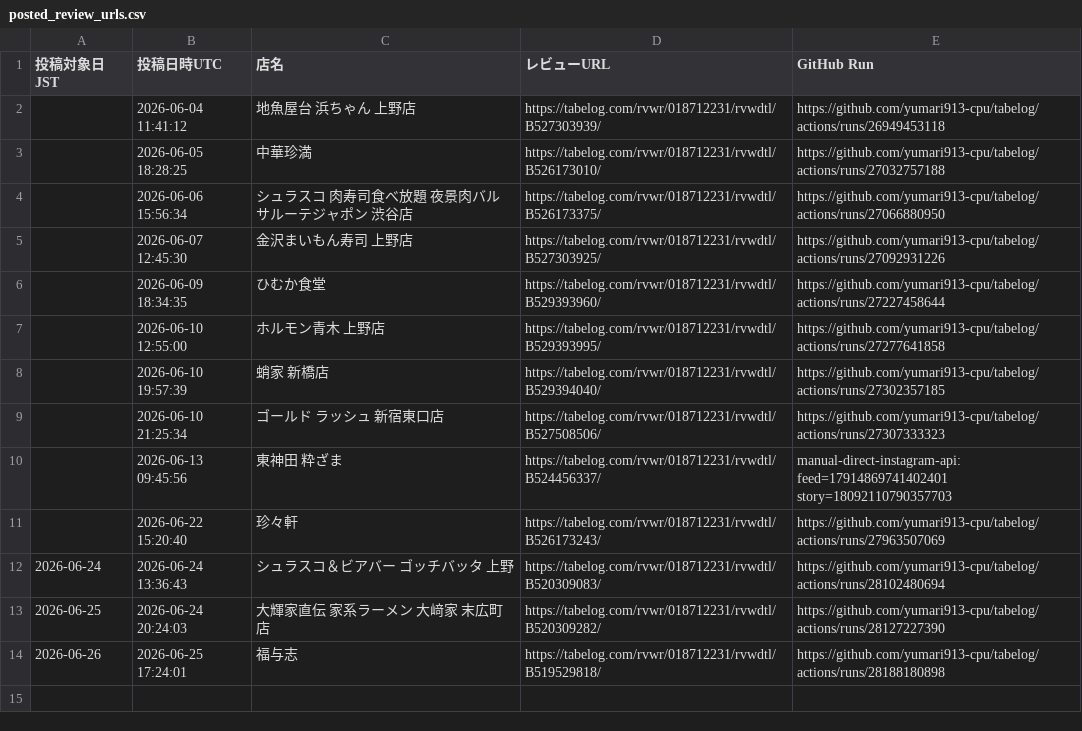
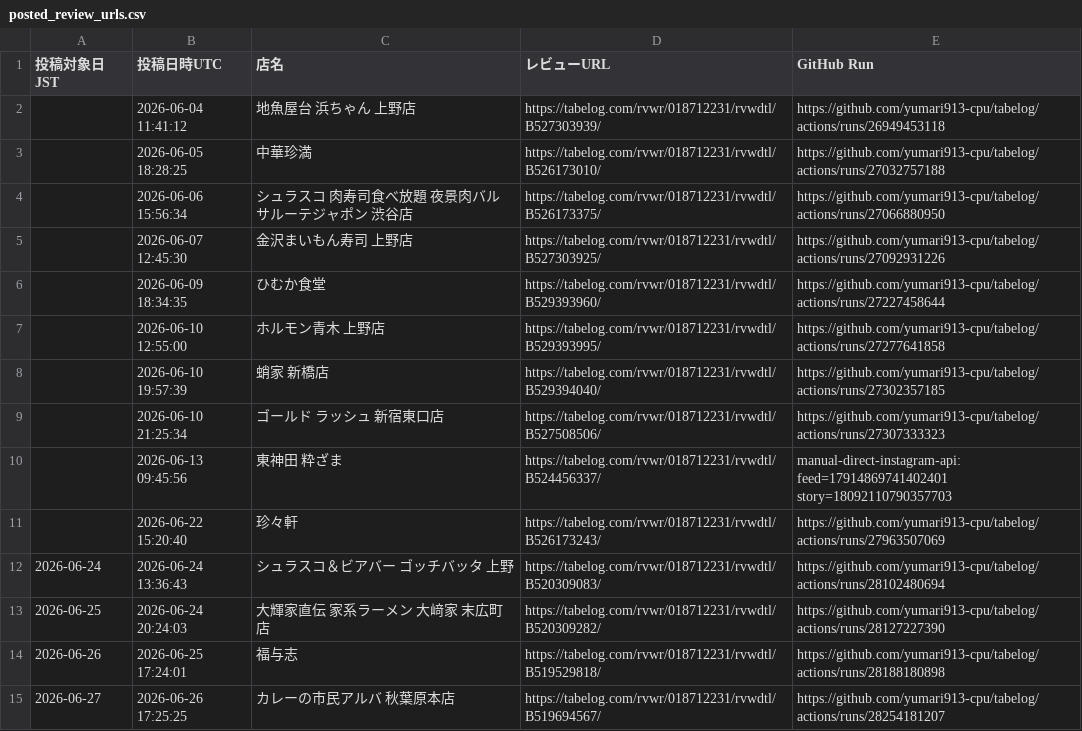
Before and after one commit to yumari913-cpu/tabelog, a CSV file: posted_review_urls.csv, drawn as a sheet.

```diff
--- a/posted_review_urls.csv
+++ b/posted_review_urls.csv
@@ -14 +14,2 @@
 "2026-06-26","2026-06-25 17:24:01","福与志","https://tabelog.com/rvwr/018712231/rvwdtl/B519529818/","https://github.com/yumari913-cpu/tabelog/actions/runs/28188180898"
+"2026-06-27","2026-06-26 17:25:25","カレーの市民アルバ 秋葉原本店","https://tabelog.com/rvwr/018712231/rvwdtl/B519694567/","https://github.com/yumari913-cpu/tabelog/actions/runs/28254181207"
```
